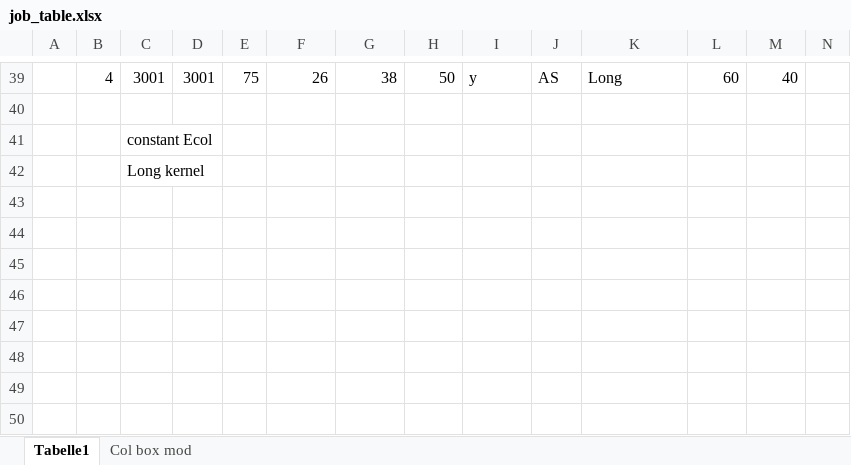
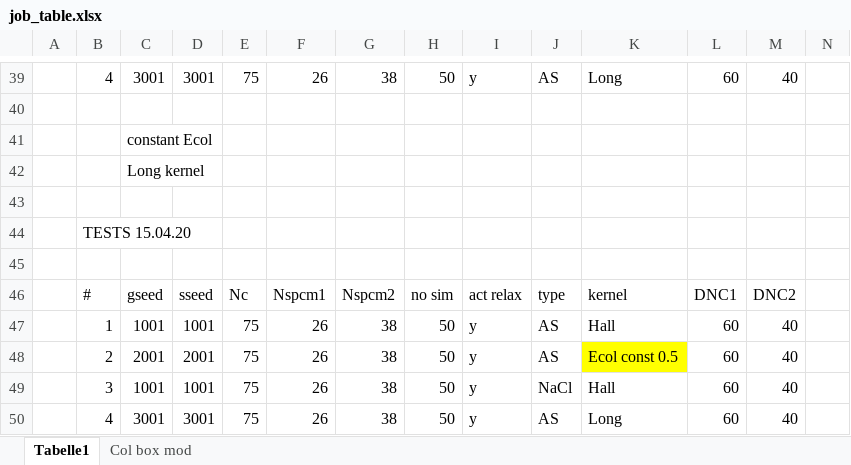
Before and after one commit to JanKBohrer/LacmoPy, an Excel workbook: NOTES/job_table.xlsx, sheet Tabelle1, drawn as a sheet; only a part is shown, gaps mark what is left out; values as stored, in another font and other column widths than the file's, no borders; rows hold the shown columns only; the diff names each change by its address in the sheet, - before the commit and + after, or states it on an @@ line.

```diff
--- a/NOTES/job_table.xlsx (sheet Tabelle1)
+++ b/NOTES/job_table.xlsx (sheet Tabelle1)
+row 43: (empty)
+row 44:  | TESTS 15.04.20
+row 45: (empty)
+row 46:  | # | gseed | sseed | Nc | Nspcm1 | Nspcm2 | no sim | act relax | type | kernel | DNC1 | DNC2
+row 47:  | 1 | 1001 | 1001 | 75 | 26 | 38 | 50 | y | AS | Hall | 60 | 40
+row 48:  | 2 | 2001 | 2001 | 75 | 26 | 38 | 50 | y | AS | Ecol const 0.5 | 60 | 40
+row 49:  | 3 | 1001 | 1001 | 75 | 26 | 38 | 50 | y | NaCl | Hall | 60 | 40
+row 50:  | 4 | 3001 | 3001 | 75 | 26 | 38 | 50 | y | AS | Long | 60 | 40
```
Also changed, not shown: 3 other files.
